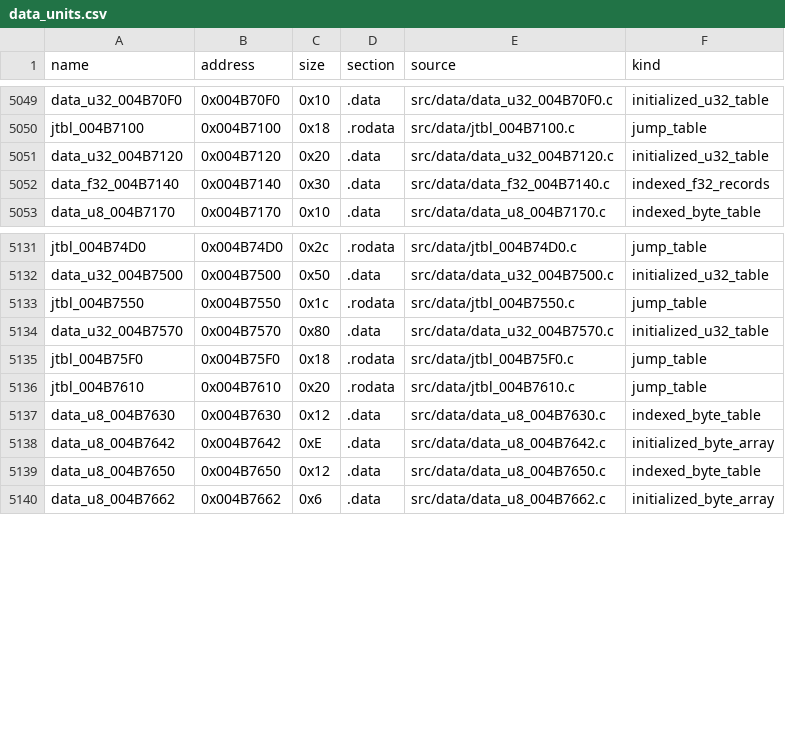
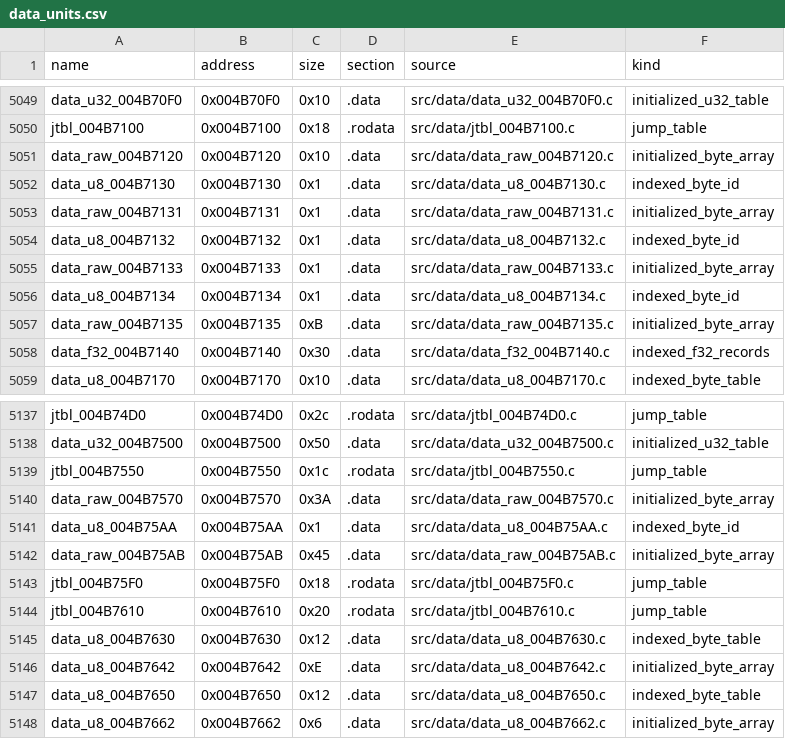
Before and after one commit to g-guthrie/mvc2-ps2-decomp, a CSV file: config/data_units.csv, drawn as a sheet; only a part is shown, gaps mark what is left out.

Commit message:
Recover directly loaded selector bytes

```diff
--- a/config/data_units.csv
+++ b/config/data_units.csv
@@ -5050,3 +5050,9 @@ data_u32_004B70F0,0x004B70F0,0x10,.data,src/data/data_u32_004B70F0.c,initialized
 jtbl_004B7100,0x004B7100,0x18,.rodata,src/data/jtbl_004B7100.c,jump_table
-data_u32_004B7120,0x004B7120,0x20,.data,src/data/data_u32_004B7120.c,initialized_u32_table
+data_raw_004B7120,0x004B7120,0x10,.data,src/data/data_raw_004B7120.c,initialized_byte_array
+data_u8_004B7130,0x004B7130,0x1,.data,src/data/data_u8_004B7130.c,indexed_byte_id
+data_raw_004B7131,0x004B7131,0x1,.data,src/data/data_raw_004B7131.c,initialized_byte_array
+data_u8_004B7132,0x004B7132,0x1,.data,src/data/data_u8_004B7132.c,indexed_byte_id
+data_raw_004B7133,0x004B7133,0x1,.data,src/data/data_raw_004B7133.c,initialized_byte_array
+data_u8_004B7134,0x004B7134,0x1,.data,src/data/data_u8_004B7134.c,indexed_byte_id
+data_raw_004B7135,0x004B7135,0xB,.data,src/data/data_raw_004B7135.c,initialized_byte_array
 data_f32_004B7140,0x004B7140,0x30,.data,src/data/data_f32_004B7140.c,indexed_f32_records
@@ -5133,3 +5139,5 @@ data_u32_004B7500,0x004B7500,0x50,.data,src/data/data_u32_004B7500.c,initialized
 jtbl_004B7550,0x004B7550,0x1c,.rodata,src/data/jtbl_004B7550.c,jump_table
-data_u32_004B7570,0x004B7570,0x80,.data,src/data/data_u32_004B7570.c,initialized_u32_table
+data_raw_004B7570,0x004B7570,0x3A,.data,src/data/data_raw_004B7570.c,initialized_byte_array
+data_u8_004B75AA,0x004B75AA,0x1,.data,src/data/data_u8_004B75AA.c,indexed_byte_id
+data_raw_004B75AB,0x004B75AB,0x45,.data,src/data/data_raw_004B75AB.c,initialized_byte_array
 jtbl_004B75F0,0x004B75F0,0x18,.rodata,src/data/jtbl_004B75F0.c,jump_table
```
Also changed, not shown: config/data_matches.csv, 12 other files.
